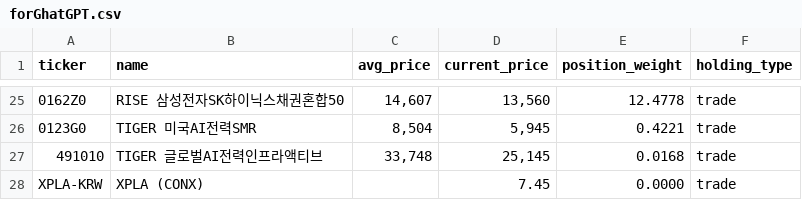
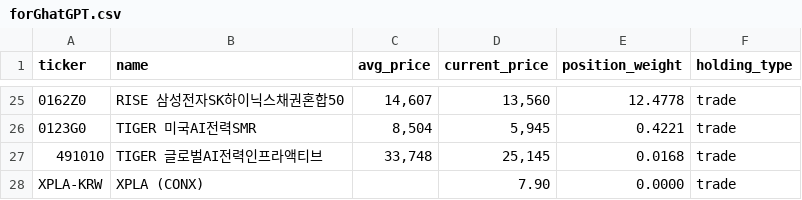
Before and after one commit to beoo74/stock-ai-data, a CSV file: forGhatGPT.csv, drawn as a sheet; only a part is shown, gaps mark what is left out.

Commit message:
Update forGhatGPT.csv from Google Sheets

```diff
--- a/forGhatGPT.csv
+++ b/forGhatGPT.csv
@@ -27,2 +27,2 @@ ticker,name,avg_price,current_price,position_weight,holding_type
 491010,TIGER 글로벌AI전력인프라액티브,"33,748","25,145",0.0168,trade
-XPLA-KRW,XPLA (CONX),,7.45,0.0000,trade
+XPLA-KRW,XPLA (CONX),,7.90,0.0000,trade
```
